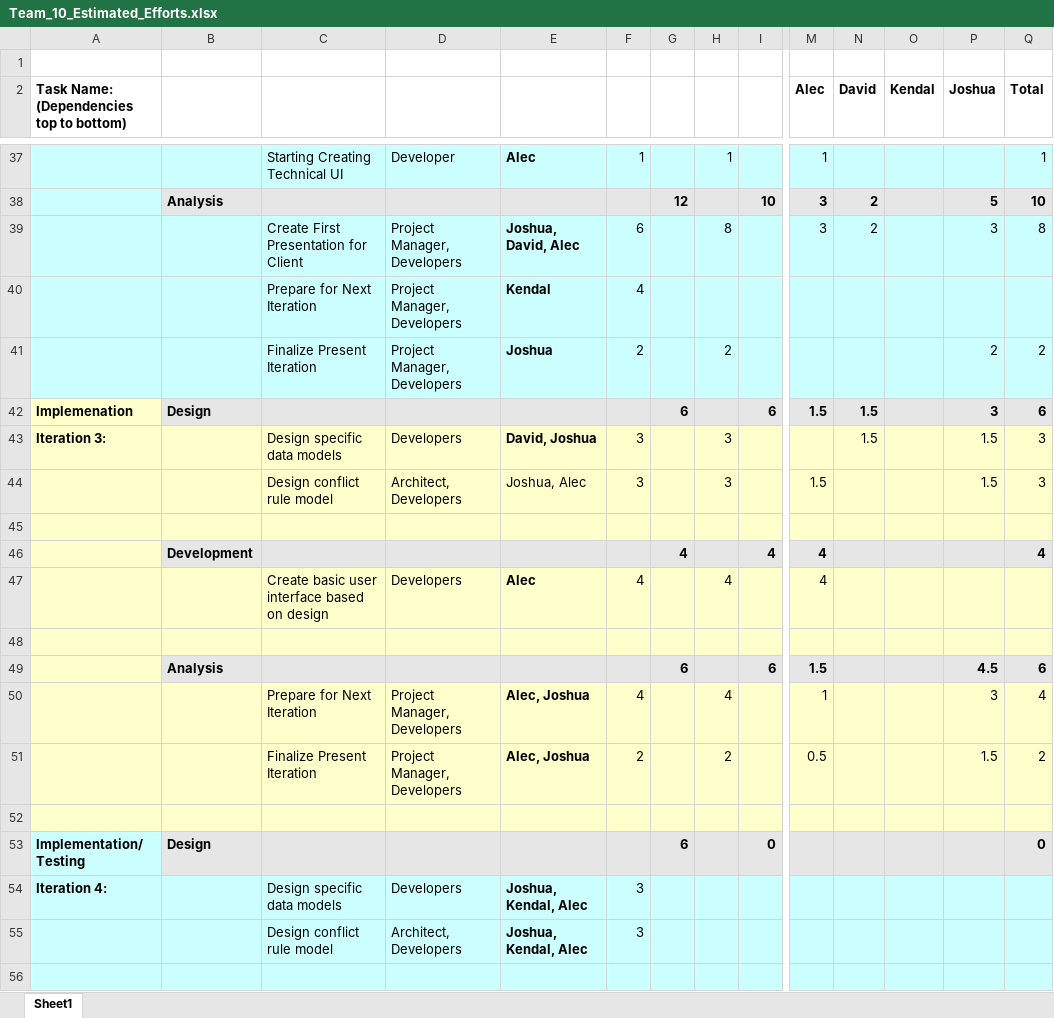
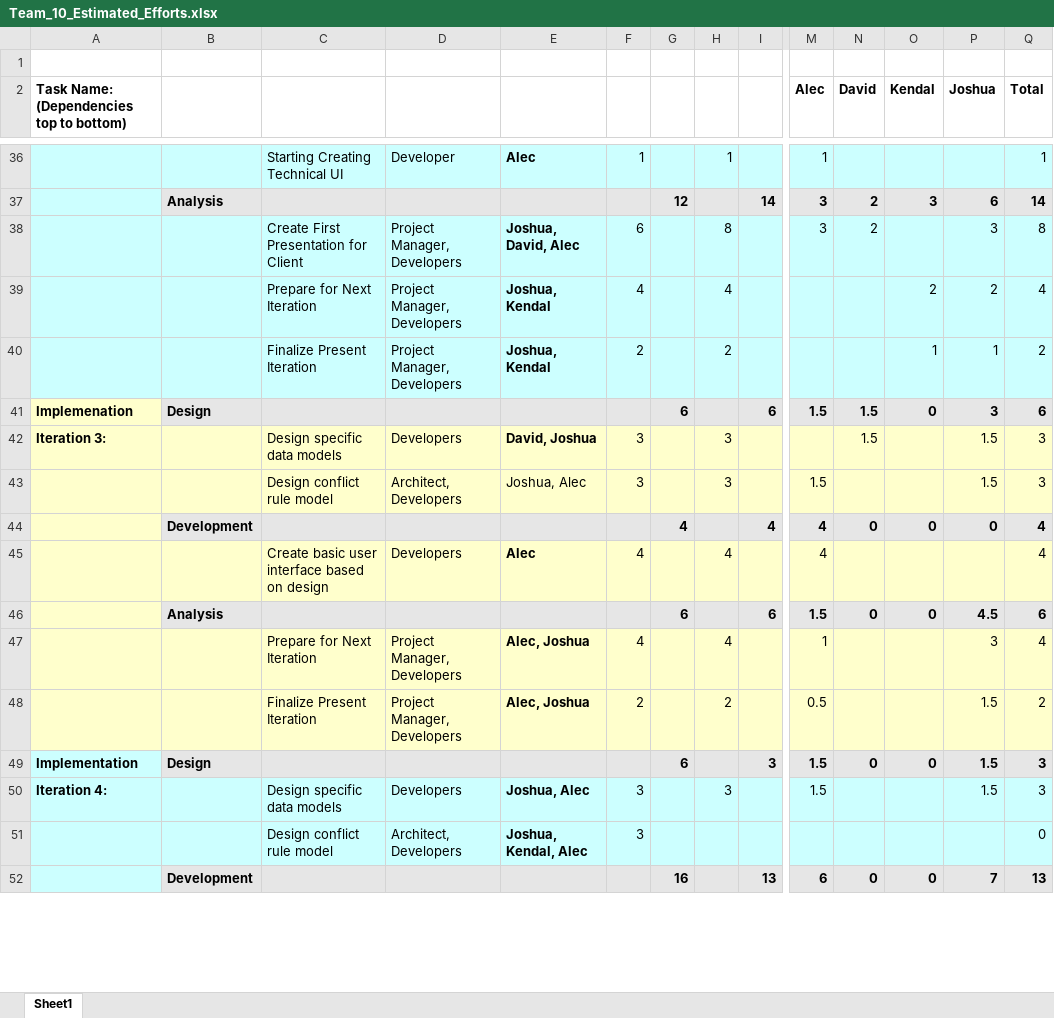
Before and after one commit to umkc-cs-451-2020-spring/semester-project-group-10, an Excel workbook: Team_10_Estimated_Efforts.xlsx, sheet Sheet1, drawn as a sheet; only a part is shown, gaps mark what is left out; values as stored, in another font and other column widths than the file's, no borders; charts and pictures not drawn; removed rows and columns are numbered as before the commit, all else as after; rows hold the shown columns only; the diff covers the shown part only; the diff names each change by its address in the sheet, - before the commit and + after, or states it on an @@ line.

```diff
--- a/Team_10_Estimated_Efforts.xlsx (sheet Sheet1)
+++ b/Team_10_Estimated_Efforts.xlsx (sheet Sheet1)
-I37: 10
+I37: 14
-O37 (Kendal): (empty)
+O37 (Kendal): 3
-P37 (Joshua): 5
+P37 (Joshua): 6
-Q37 (Total): 10
+Q37 (Total): 14
-row 40:  |  | Prepare for Next Iteration | Project Manager, Developers | Kendal | 4
+row 39:  |  | Prepare for Next Iteration | Project Manager, Developers | Joshua, Kendal | 4 |  | 4 |  |  |  | 2 | 2 | 4
-E40: Joshua
+E40: Joshua, Kendal
-O40 (Kendal): (empty)
+O40 (Kendal): 1
-P40 (Joshua): 2
+P40 (Joshua): 1
-O41 (Kendal): (empty)
+O41 (Kendal): 0
-row 45: (empty)
-N44 (David): (empty)
+N44 (David): 0
-O44 (Kendal): (empty)
+O44 (Kendal): 0
-P44 (Joshua): (empty)
+P44 (Joshua): 0
-Q45 (Total): (empty)
+Q45 (Total): 4
-row 48: (empty)
-N46 (David): (empty)
+N46 (David): 0
-O46 (Kendal): (empty)
+O46 (Kendal): 0
-row 49: (empty)
+row 49: Implementation | Design |  |  |  |  | 6 |  | 3 | 1.5 | 0 | 0 | 1.5 | 3
-A49 fill: #FFFFCC
+A49 fill: #CCFFFF
-B49:I49 fill: #FFFFCC
+B49:I49 fill: #E6E6E6
-M49:Q49 fill: #FFFFCC
+M49:Q49 fill: #E6E6E6
-row 53: Implementation/ Testing | Design |  |  |  |  | 6 |  | 0 |  |  |  |  | 0
-E50: Joshua, Kendal, Alec
+E50: Joshua, Alec
-H50: (empty)
+H50: 3
-M50 (Alec): (empty)
+M50 (Alec): 1.5
-P50 (Joshua): (empty)
+P50 (Joshua): 1.5
-Q50 (Total): (empty)
+Q50 (Total): 3
-Q51 (Total): (empty)
+Q51 (Total): 0
-row 52: (empty)
+row 52:  | Development |  |  |  |  | 16 |  | 13 | 6 | 0 | 0 | 7 | 13
-B52:I52 fill: #CCFFFF
+B52:I52 fill: #E6E6E6
-M52:Q52 fill: #CCFFFF
+M52:Q52 fill: #E6E6E6
```
Also changed, not shown: 17 added rows, 22 removed rows, 54 edited cells and cell formats elsewhere in this sheet, formulas that keep their value.
